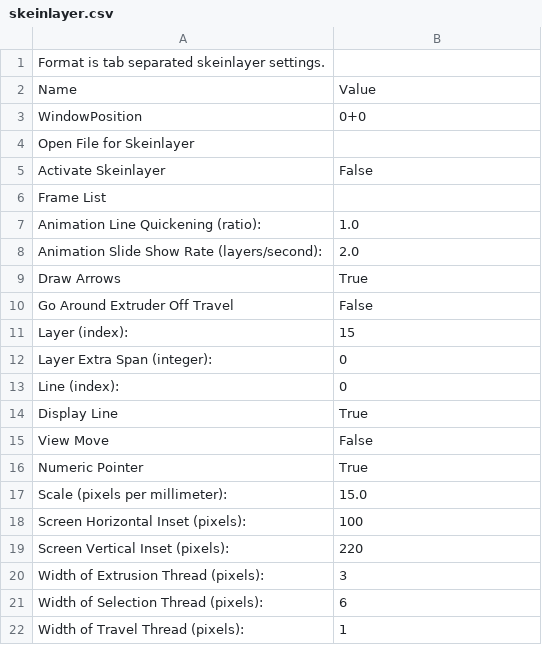
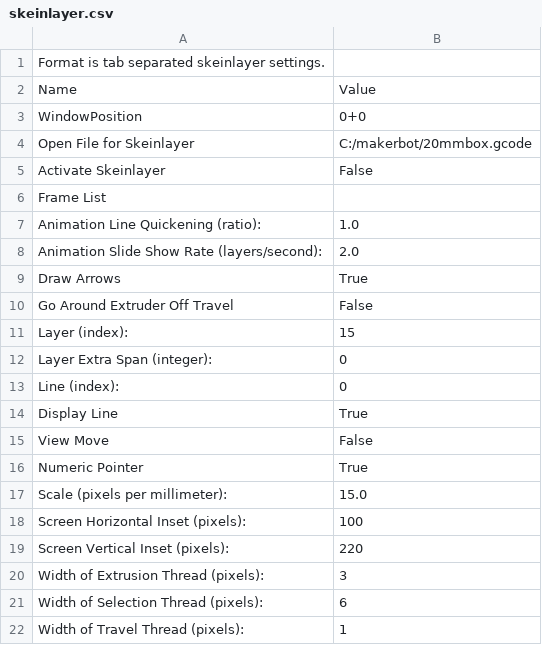
Before and after one commit to acemonstertoys/makerbot-profiles, a CSV file: SF35-cupcake-MK6/profiles/skeinlayer.csv, drawn as a sheet.

```diff
--- a/SF35-cupcake-MK6/profiles/skeinlayer.csv
+++ b/SF35-cupcake-MK6/profiles/skeinlayer.csv
@@ -3,3 +3,3 @@ Name                          	Value
 WindowPosition	0+0
-Open File for Skeinlayer	
+Open File for Skeinlayer	C:/makerbot/20mmbox.gcode
 Activate Skeinlayer	False
```
Also changed, not shown: SF35-cupcake-MK6/profiles/extrusion/ABS/carve.csv, SF35-cupcake-MK6/profiles/extrusion/ABS/fill.csv, 11 other files.
